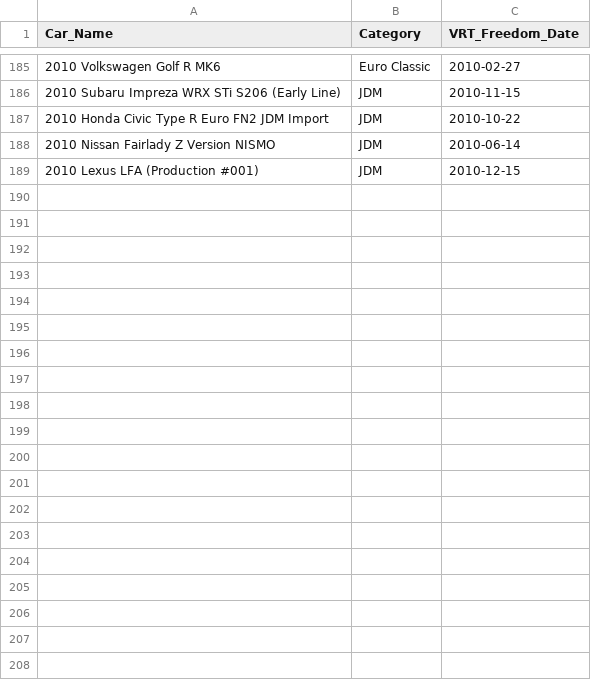
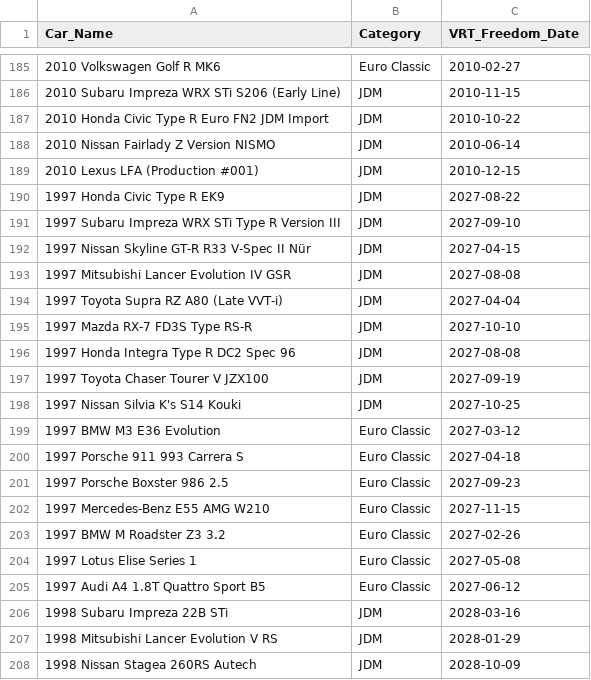
Before and after one commit to Mapletree2026/classicdrive-ie, a CSV file: backend/cars_data.csv, drawn as a sheet; only a part is shown, gaps mark what is left out; the diff covers the shown part only.

```diff
--- a/backend/cars_data.csv
+++ b/backend/cars_data.csv
@@ -189 +189,20 @@ Car_Name,Category,VRT_Freedom_Date
 2010 Lexus LFA (Production #001),JDM,2010-12-15
+1997 Honda Civic Type R EK9,JDM,2027-08-22
+1997 Subaru Impreza WRX STi Type R Version III,JDM,2027-09-10
+1997 Nissan Skyline GT-R R33 V-Spec II Nür,JDM,2027-04-15
+1997 Mitsubishi Lancer Evolution IV GSR,JDM,2027-08-08
+1997 Toyota Supra RZ A80 (Late VVT-i),JDM,2027-04-04
+1997 Mazda RX-7 FD3S Type RS-R,JDM,2027-10-10
+1997 Honda Integra Type R DC2 Spec 96,JDM,2027-08-08
+1997 Toyota Chaser Tourer V JZX100,JDM,2027-09-19
+1997 Nissan Silvia K's S14 Kouki,JDM,2027-10-25
+1997 BMW M3 E36 Evolution,Euro Classic,2027-03-12
+1997 Porsche 911 993 Carrera S,Euro Classic,2027-04-18
+1997 Porsche Boxster 986 2.5,Euro Classic,2027-09-23
+1997 Mercedes-Benz E55 AMG W210,Euro Classic,2027-11-15
+1997 BMW M Roadster Z3 3.2,Euro Classic,2027-02-26
+1997 Lotus Elise Series 1,Euro Classic,2027-05-08
+1997 Audi A4 1.8T Quattro Sport B5,Euro Classic,2027-06-12
+1998 Subaru Impreza 22B STi,JDM,2028-03-16
+1998 Mitsubishi Lancer Evolution V RS,JDM,2028-01-29
+1998 Nissan Stagea 260RS Autech,JDM,2028-10-09
```
Also changed, not shown: 11 added rows elsewhere in this file, 2 other files.
